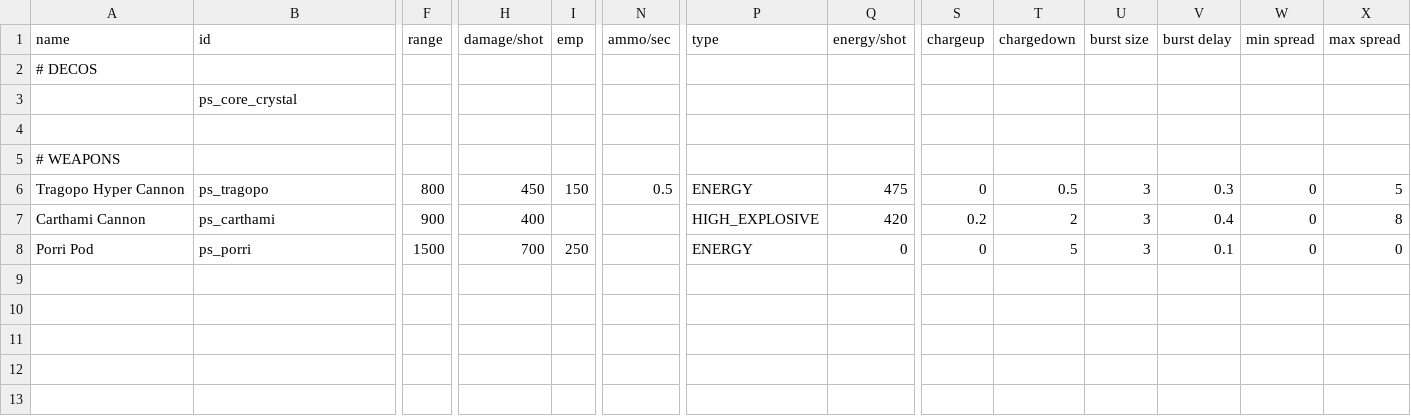
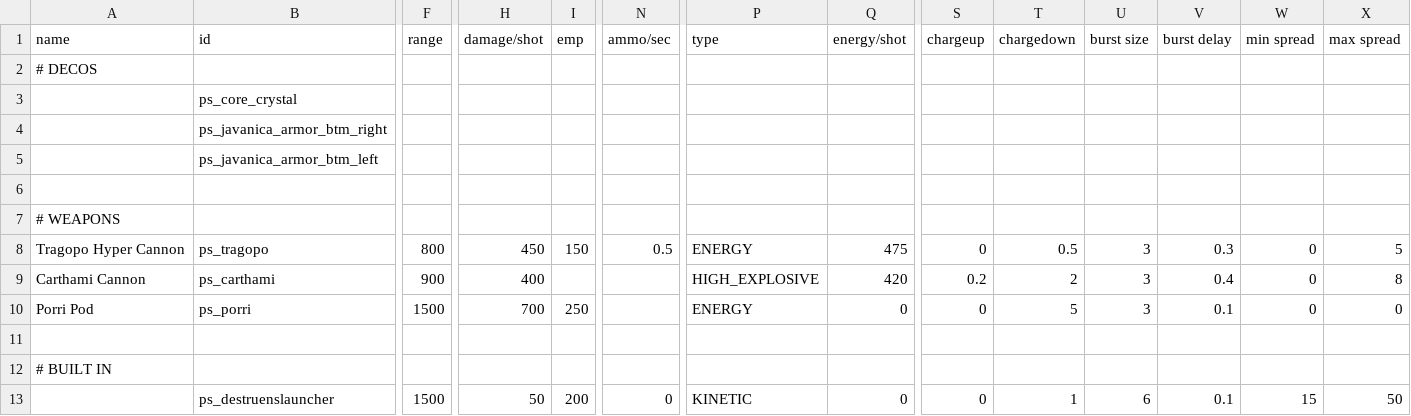
Before and after one commit to CosmicFishi/Project-Solace, a CSV file: data/weapons/weapon_data.csv, drawn as a sheet; only a part is shown, gaps mark what is left out; rows hold the shown columns only; the diff names each change by its address in the sheet, - before the commit and + after, or states it on an @@ line.

Commit message:
Lots of stuffs: Add Javanica heavy cruiser with a unique ship system (very fancy), custom AI and weapon effects for that said ship system, moving parts for it (thatss why it has taken to so long)

```diff
--- a/data/weapons/weapon_data.csv
+++ b/data/weapons/weapon_data.csv
+row 4:  | ps_javanica_armor_btm_right
+row 5:  | ps_javanica_armor_btm_left
+row 11: (empty)
+row 12: # BUILT IN
+row 13:  | ps_destruenslauncher | 1500 | 50 | 200 | 0 | KINETIC | 0 | 0 | 1 | 6 | 0.1 | 15 | 50
```
Also changed, not shown: data/hulls/ship_data.csv, data/shipsystems/ship_systems.csv, 19 other files.
